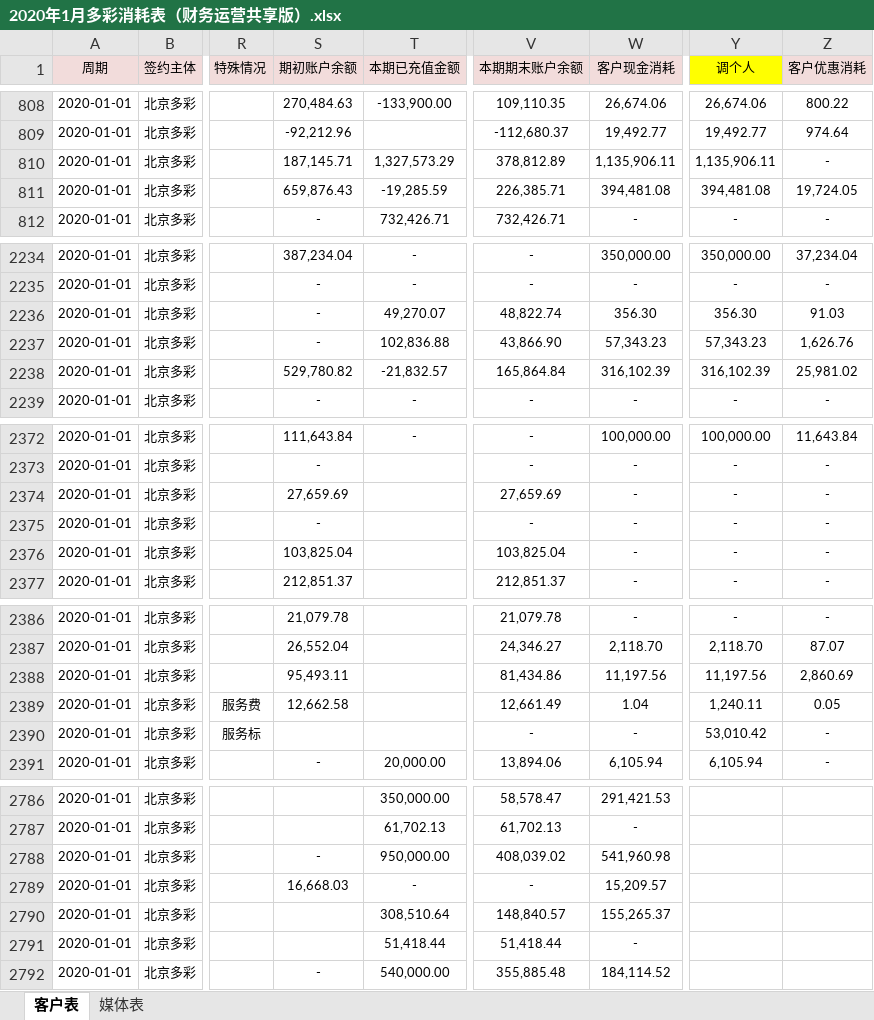
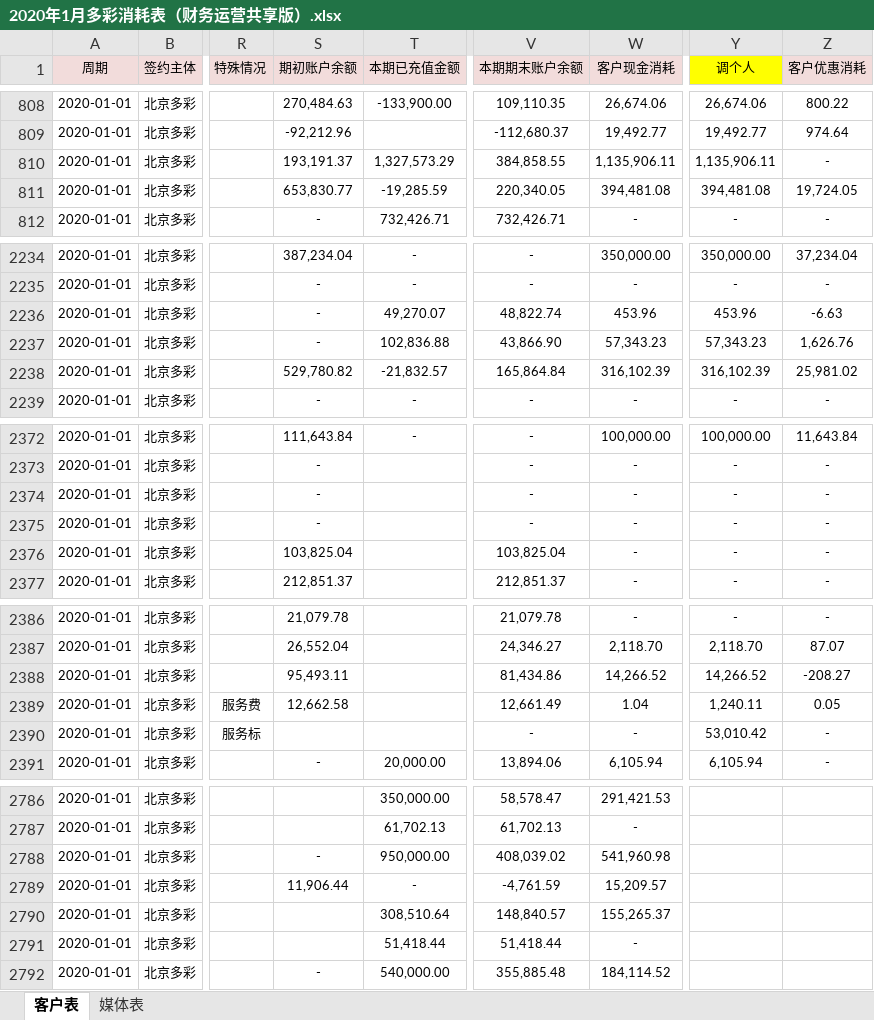
Before and after one commit to o-f-m/-, an Excel workbook: 2020年1月多彩消耗表（财务运营共享版）.xlsx, sheet 客户表, drawn as a sheet; only a part is shown, gaps mark what is left out; values as stored, in another font and other column widths than the file's, no borders; the diff names each change by its address in the sheet, - before the commit and + after, or states it on an @@ line.

```diff
--- a/2020年1月多彩消耗表（财务运营共享版）.xlsx (sheet 客户表)
+++ b/2020年1月多彩消耗表（财务运营共享版）.xlsx (sheet 客户表)
-S810 (期初账户余额): 187,145.71
+S810 (期初账户余额): 193,191.37
-V810 (本期期末账户余额): 378,812.89
+V810 (本期期末账户余额): 384,858.55
-S811 (期初账户余额): 659,876.43
+S811 (期初账户余额): 653,830.77
-V811 (本期期末账户余额): 226,385.71
+V811 (本期期末账户余额): 220,340.05
-W2236 (客户现金消耗): 356.30
+W2236 (客户现金消耗): 453.96
-Y2236 (调个人): 356.30
+Y2236 (调个人): 453.96
-Z2236 (客户优惠消耗): 91.03
+Z2236 (客户优惠消耗): -6.63
-S2374 (期初账户余额): 27,659.69
+S2374 (期初账户余额): -
-V2374 (本期期末账户余额): 27,659.69
+V2374 (本期期末账户余额): -
-W2388 (客户现金消耗): 11,197.56
+W2388 (客户现金消耗): 14,266.52
-Y2388 (调个人): 11,197.56
+Y2388 (调个人): 14,266.52
-Z2388 (客户优惠消耗): 2,860.69
+Z2388 (客户优惠消耗): -208.27
-S2789 (期初账户余额): 16,668.03
+S2789 (期初账户余额): 11,906.44
-V2789 (本期期末账户余额): -
+V2789 (本期期末账户余额): -4,761.59
```
Also changed, not shown: sheet 媒体表.
